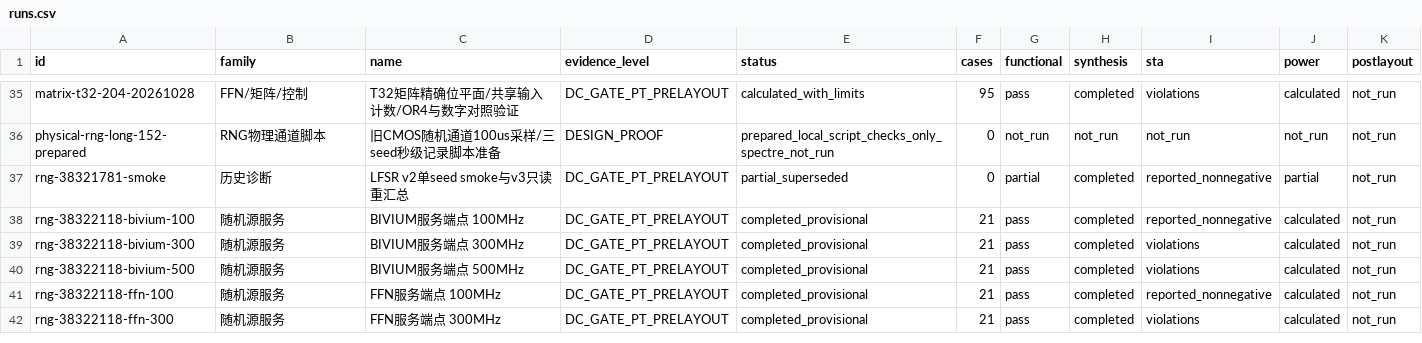
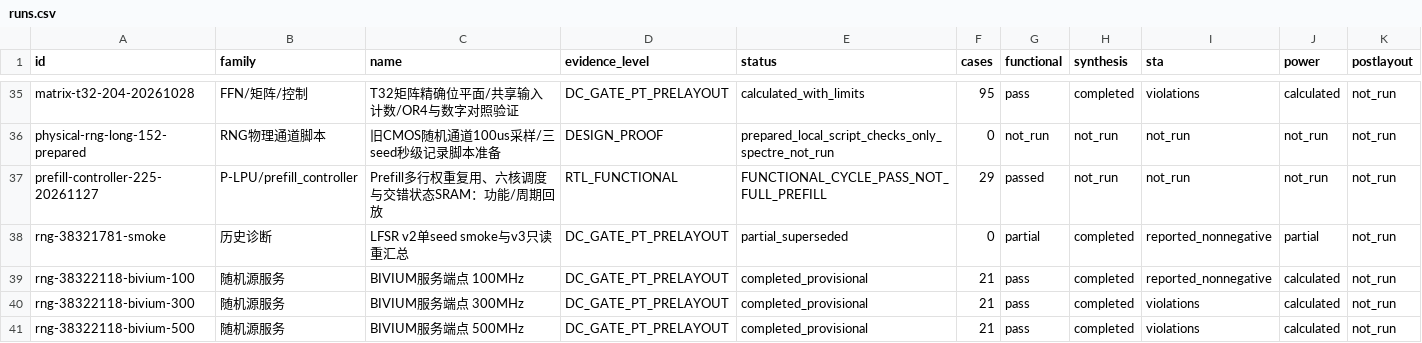
Before and after one commit to rayggxia-workspace/pbit-llm-qwen-baselines, a CSV file: digital_circuit_simulation_registry/runs.csv, drawn as a sheet; only a part is shown, gaps mark what is left out; the shorter side is filled out with more unchanged rows; the diff names each change by its address in the sheet, - before the commit and + after, or states it on an @@ line.

```diff
--- a/digital_circuit_simulation_registry/runs.csv
+++ b/digital_circuit_simulation_registry/runs.csv
+row 37: prefill-controller-225-20261127 | P-LPU/prefill_controller | Prefill多行权重复用、六核调度与交错状态SRAM：功能/周期回放 | RTL_FUNCTIONAL | FUNCTIONAL_CYCLE_PASS_NOT_FULL_PREFILL | 29 | passed | not_run | not_run | not_run | not_run
```
Also changed, not shown: digital_circuit_simulation_registry/artifact_locations.csv, 58 other files.
